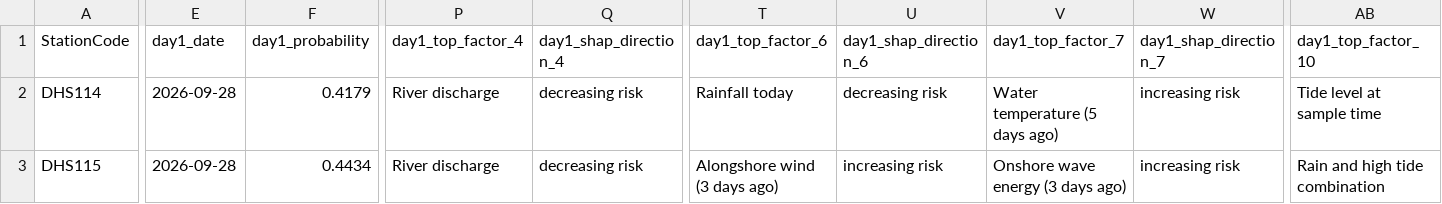
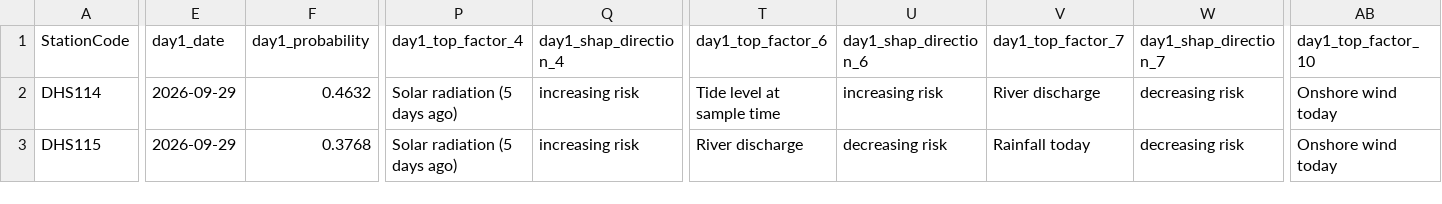
Before and after one commit to eymoney13/hermosa-pilot-dashboard, a CSV file: public/data/hermosa/forecast_3day.csv, drawn as a sheet; only a part is shown, gaps mark what is left out; the diff covers the shown part only; the diff names each change by its address in the sheet, - before the commit and + after, or states it on an @@ line.

```diff
--- a/public/data/hermosa/forecast_3day.csv
+++ b/public/data/hermosa/forecast_3day.csv
-E2:E3 (day1_date): 2026-09-28
+E2:E3 (day1_date): 2026-09-29
-F2 (day1_probability): 0.4179
+F2 (day1_probability): 0.4632
-P2:P3 (day1_top_factor_4): River discharge
+P2:P3 (day1_top_factor_4): Solar radiation (5 days ago)
-Q2:Q3 (day1_shap_direction_4): decreasing risk
+Q2:Q3 (day1_shap_direction_4): increasing risk
-T2 (day1_top_factor_6): Rainfall today
+T2 (day1_top_factor_6): Tide level at sample time
-U2 (day1_shap_direction_6): decreasing risk
+U2 (day1_shap_direction_6): increasing risk
-V2 (day1_top_factor_7): Water temperature (5 days ago)
+V2 (day1_top_factor_7): River discharge
-W2:W3 (day1_shap_direction_7): increasing risk
+W2:W3 (day1_shap_direction_7): decreasing risk
-AB2 (day1_top_factor_10): Tide level at sample time
+AB2 (day1_top_factor_10): Onshore wind today
-F3 (day1_probability): 0.4434
+F3 (day1_probability): 0.3768
-T3 (day1_top_factor_6): Alongshore wind (3 days ago)
+T3 (day1_top_factor_6): River discharge
-U3 (day1_shap_direction_6): increasing risk
+U3 (day1_shap_direction_6): decreasing risk
-V3 (day1_top_factor_7): Onshore wave energy (3 days ago)
+V3 (day1_top_factor_7): Rainfall today
-AB3 (day1_top_factor_10): Rain and high tide combination
+AB3 (day1_top_factor_10): Onshore wind today
```
Also changed, not shown: 129 edited cells elsewhere in this file, public/data/hermosa/history_3day.csv.
